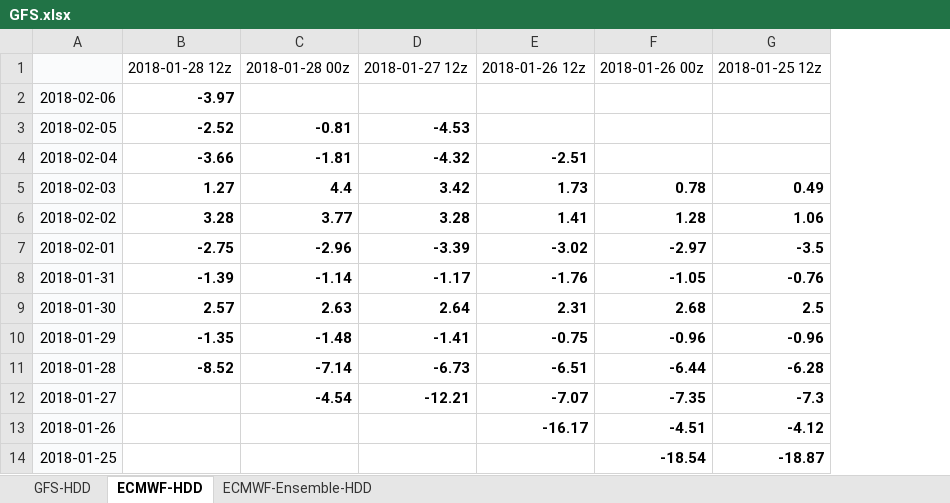
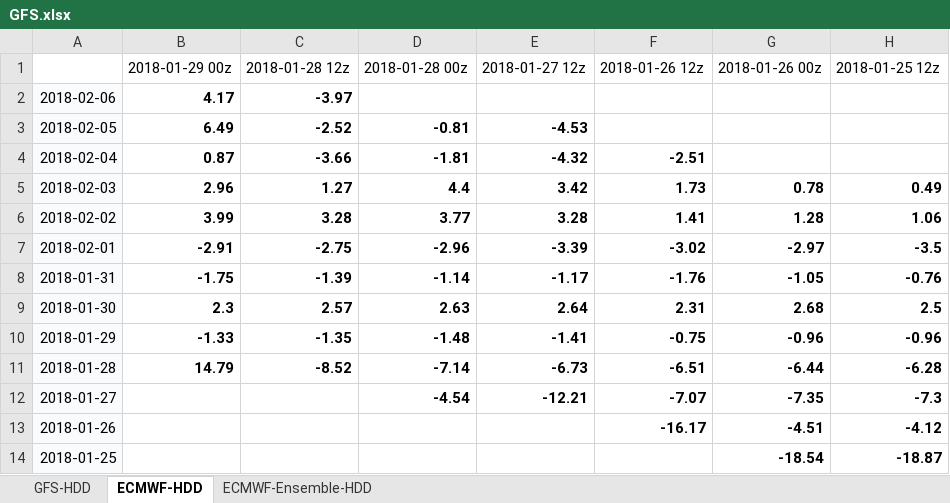
Before and after one commit to shuowenwei/TradingPlans, an Excel workbook: GFS/GFS.xlsx, sheet ECMWF-HDD, drawn as a sheet; only a part is shown; values as stored, in another font and other column widths than the file's, no borders; conditional formats not drawn; the diff names each change by its address in the sheet, - before the commit and + after, or states it on an @@ line.

```diff
--- a/GFS/GFS.xlsx (sheet ECMWF-HDD)
+++ b/GFS/GFS.xlsx (sheet ECMWF-HDD)
+column B, rows 1-11: 2018-01-29 00z | 4.17 | 6.49 | 0.87 | 2.96 | 3.99 | -2.91 | -1.75 | 2.3 | -1.33 | 14.79
-A1 fill: #FAFBFC
+A1 fill: none
```
Also changed, not shown: sheet GFS-HDD, sheet ECMWF-Ensemble-HDD, formulas that keep their value.
